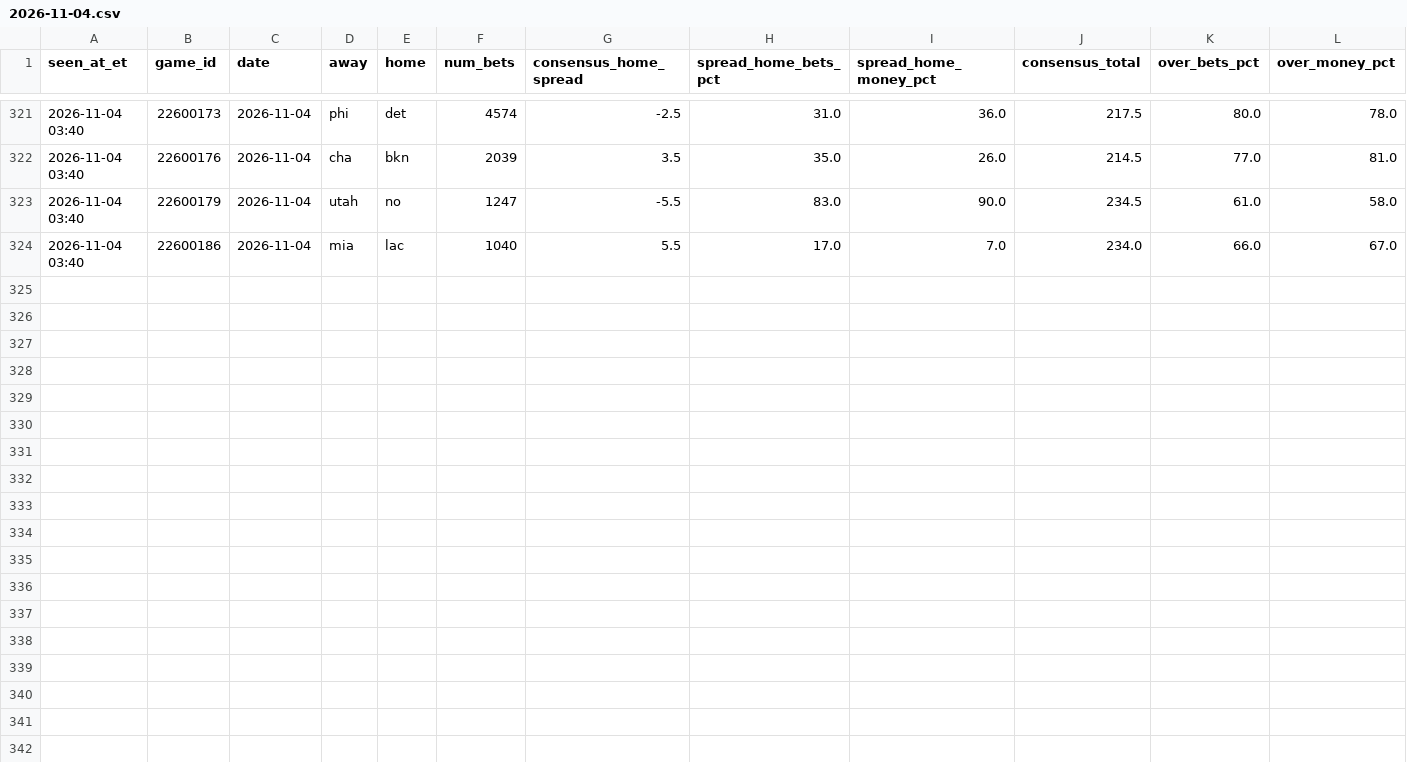
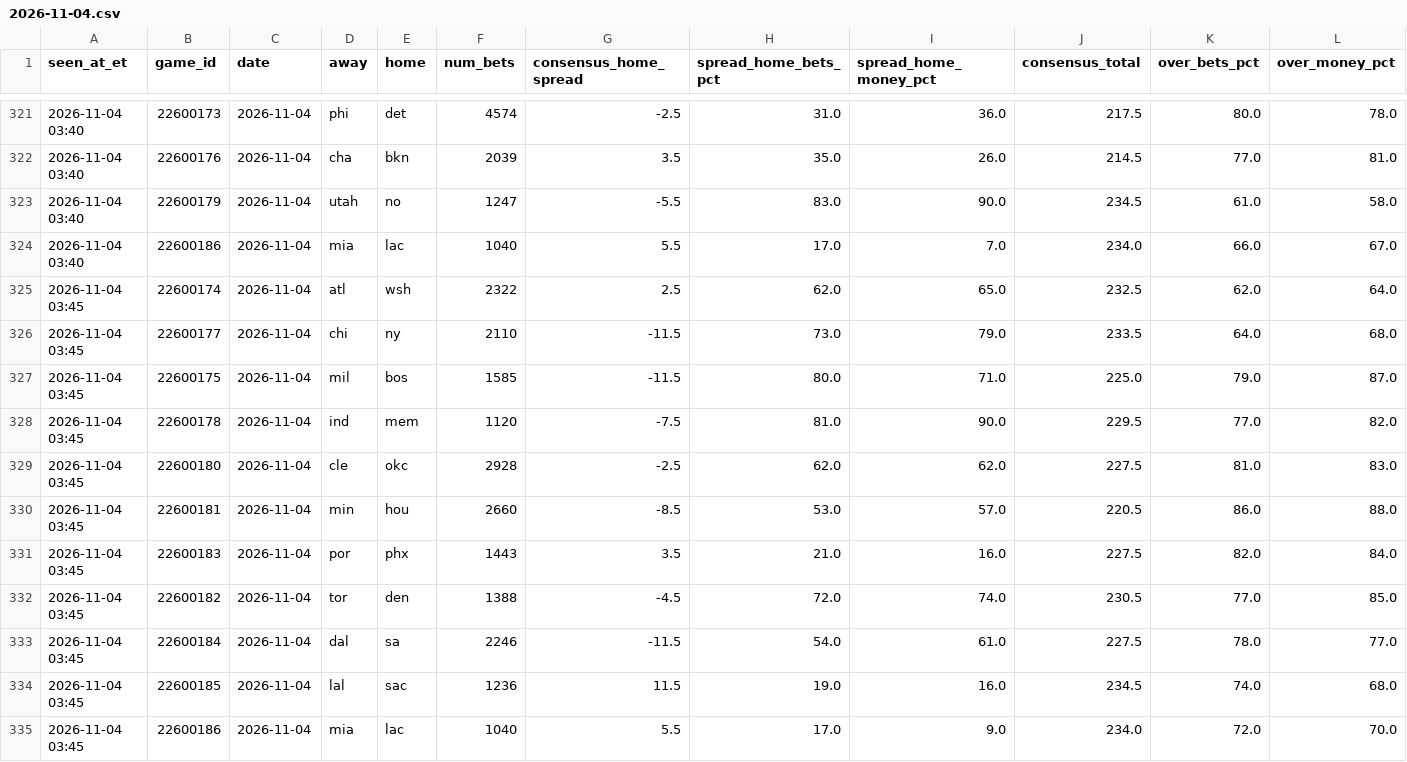
Before and after one commit to JeffreyD24/nba-mixed-model, a CSV file: research/splits/2026-11-04.csv, drawn as a sheet; only a part is shown, gaps mark what is left out; rows hold the shown columns only; the diff names each change by its address in the sheet, - before the commit and + after, or states it on an @@ line.

```diff
--- a/research/splits/2026-11-04.csv
+++ b/research/splits/2026-11-04.csv
+row 325: 2026-11-04 03:45 | 22600174 | 2026-11-04 | atl | wsh | 2322 | 2.5 | 62.0 | 65.0 | 232.5 | 62.0 | 64.0
+row 326: 2026-11-04 03:45 | 22600177 | 2026-11-04 | chi | ny | 2110 | -11.5 | 73.0 | 79.0 | 233.5 | 64.0 | 68.0
+row 327: 2026-11-04 03:45 | 22600175 | 2026-11-04 | mil | bos | 1585 | -11.5 | 80.0 | 71.0 | 225.0 | 79.0 | 87.0
+row 328: 2026-11-04 03:45 | 22600178 | 2026-11-04 | ind | mem | 1120 | -7.5 | 81.0 | 90.0 | 229.5 | 77.0 | 82.0
+row 329: 2026-11-04 03:45 | 22600180 | 2026-11-04 | cle | okc | 2928 | -2.5 | 62.0 | 62.0 | 227.5 | 81.0 | 83.0
+row 330: 2026-11-04 03:45 | 22600181 | 2026-11-04 | min | hou | 2660 | -8.5 | 53.0 | 57.0 | 220.5 | 86.0 | 88.0
+row 331: 2026-11-04 03:45 | 22600183 | 2026-11-04 | por | phx | 1443 | 3.5 | 21.0 | 16.0 | 227.5 | 82.0 | 84.0
+row 332: 2026-11-04 03:45 | 22600182 | 2026-11-04 | tor | den | 1388 | -4.5 | 72.0 | 74.0 | 230.5 | 77.0 | 85.0
+row 333: 2026-11-04 03:45 | 22600184 | 2026-11-04 | dal | sa | 2246 | -11.5 | 54.0 | 61.0 | 227.5 | 78.0 | 77.0
+row 334: 2026-11-04 03:45 | 22600185 | 2026-11-04 | lal | sac | 1236 | 11.5 | 19.0 | 16.0 | 234.5 | 74.0 | 68.0
+row 335: 2026-11-04 03:45 | 22600186 | 2026-11-04 | mia | lac | 1040 | 5.5 | 17.0 | 9.0 | 234.0 | 72.0 | 70.0
```
Also changed, not shown: research/periods/2026-11-04.csv, research/polymarket/2026-11-06.csv, 17 other files.
